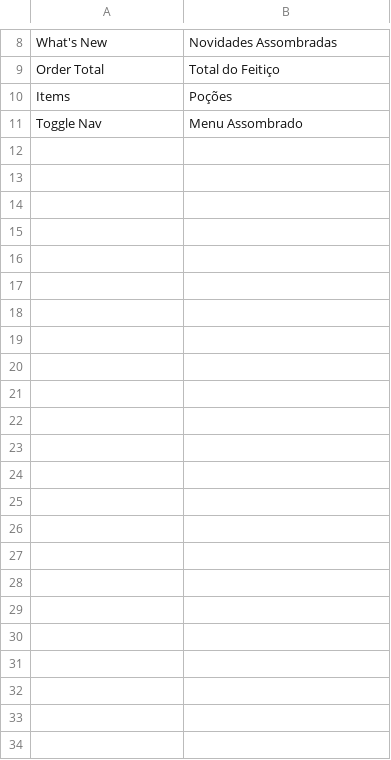
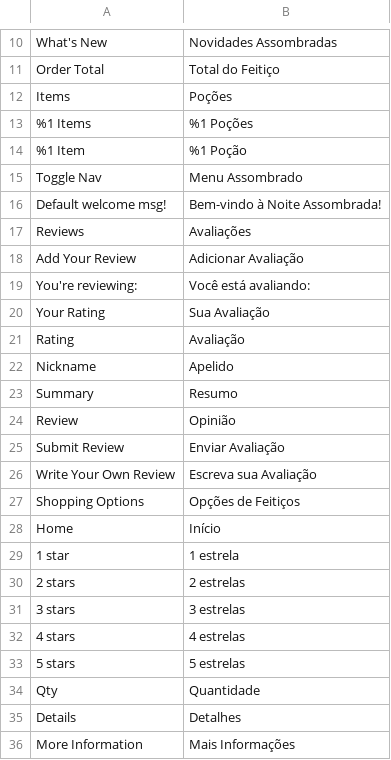
Before and after one commit to samuelcosta-pd/magento, a CSV file: src/app/design/frontend/Webjump/noite-assombrada/i18n/en_US.csv, drawn as a sheet; only a part is shown, gaps mark what is left out; the diff covers the shown part only; the diff names each change by its address in the sheet, - before the commit and + after, or states it on an @@ line.

Commit message:
fix(theme): fix review star arrows, input contrast, minicart layout, button wrapping and translations

```diff
--- a/src/app/design/frontend/Webjump/noite-assombrada/i18n/en_US.csv
+++ b/src/app/design/frontend/Webjump/noite-assombrada/i18n/en_US.csv
+row 13: %1 Items | %1 Poções
+row 14: %1 Item | %1 Poção
+row 16: Default welcome msg! | Bem-vindo à Noite Assombrada!
+row 17: Reviews | Avaliações
+row 18: Add Your Review | Adicionar Avaliação
+row 19: You're reviewing: | Você está avaliando:
+row 20: Your Rating | Sua Avaliação
+row 21: Rating | Avaliação
+row 22: Nickname | Apelido
+row 23: Summary | Resumo
+row 24: Review | Opinião
+row 25: Submit Review | Enviar Avaliação
+row 26: Write Your Own Review | Escreva sua Avaliação
+row 27: Shopping Options | Opções de Feitiços
+row 28: Home | Início
+row 29: 1 star | 1 estrela
+row 30: 2 stars | 2 estrelas
+row 31: 3 stars | 3 estrelas
+row 32: 4 stars | 4 estrelas
+row 33: 5 stars | 5 estrelas
+row 34: Qty | Quantidade
+row 35: Details | Detalhes
+row 36: More Information | Mais Informações
```
Also changed, not shown: 2 added rows elsewhere in this file, src/app/design/frontend/Webjump/noite-assombrada/i18n/pt_BR.csv, 2 other files.
